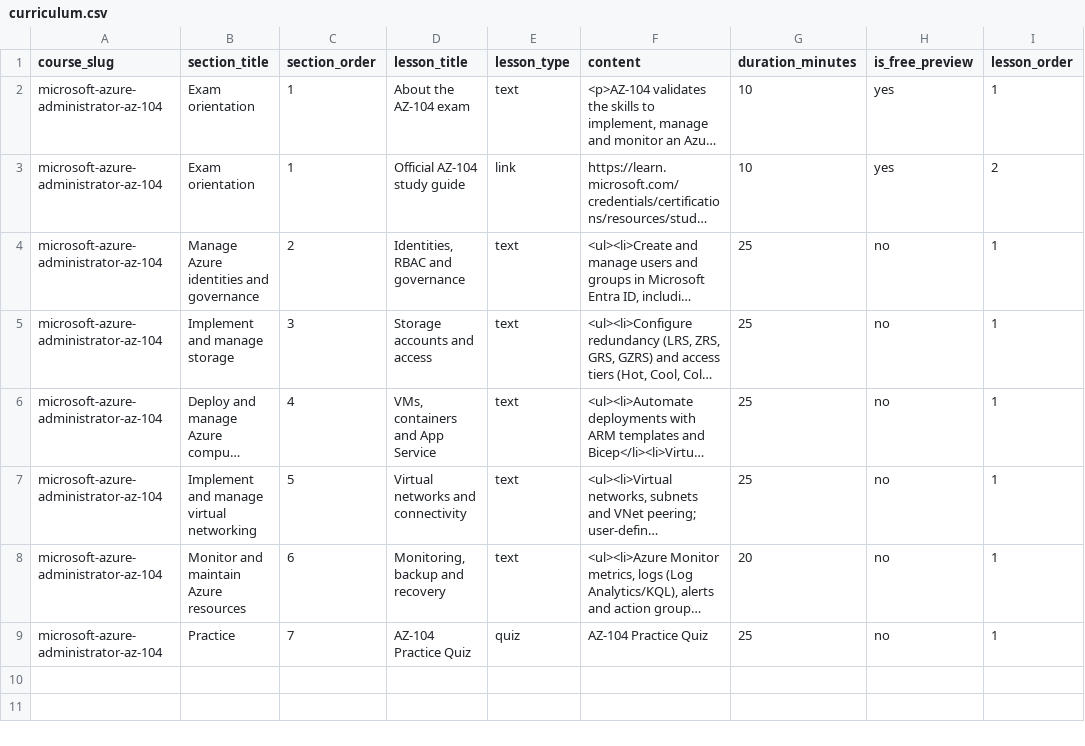
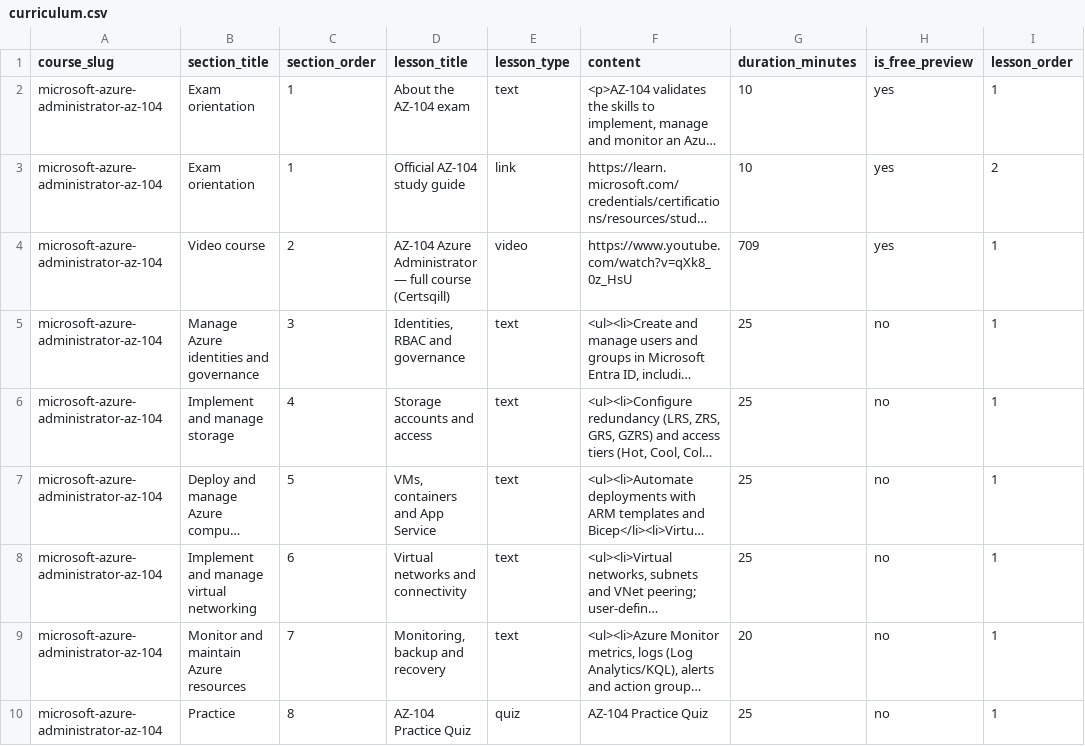
Before and after one commit to saketdix-app/certezy_backend, a CSV file: seeds/standard/azure-administrator/curriculum.csv, drawn as a sheet; long unchanged cells end in …; addresses are those after the commit; the diff names each change by its address in the sheet, - before the commit and + after, or states it on an @@ line.

```diff
--- a/seeds/standard/azure-administrator/curriculum.csv
+++ b/seeds/standard/azure-administrator/curriculum.csv
+row 4: microsoft-azure-administrator-az-104 | Video course | 2 | AZ-104 Azure Administrator — full course (Certsqill) | video | https://www.youtube.com/watch?v=qXk8_0z_HsU | 709 | yes | 1
-C5 (section_order): 2
+C5 (section_order): 3
-C6 (section_order): 3
+C6 (section_order): 4
-C7 (section_order): 4
+C7 (section_order): 5
-C8 (section_order): 5
+C8 (section_order): 6
-C9 (section_order): 6
+C9 (section_order): 7
-C10 (section_order): 7
+C10 (section_order): 8
```
Also changed, not shown: seeds/standard/aws-cloud-practitioner/curriculum.csv, seeds/standard/aws-solutions-architect-associate/curriculum.csv, 12 other files.
